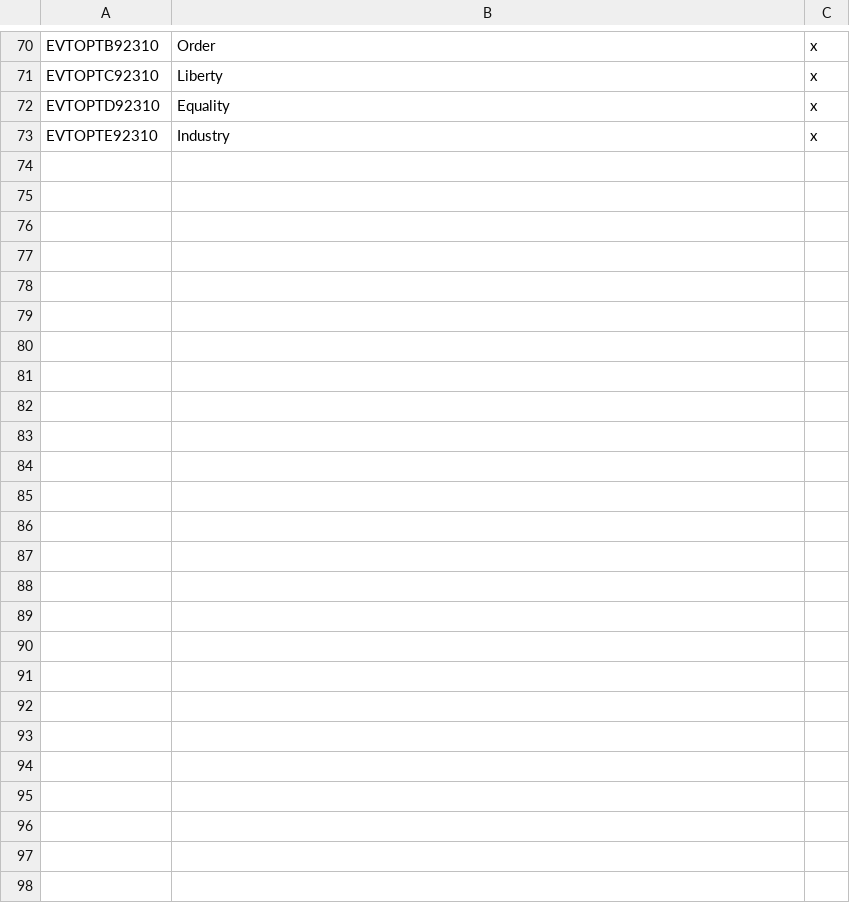
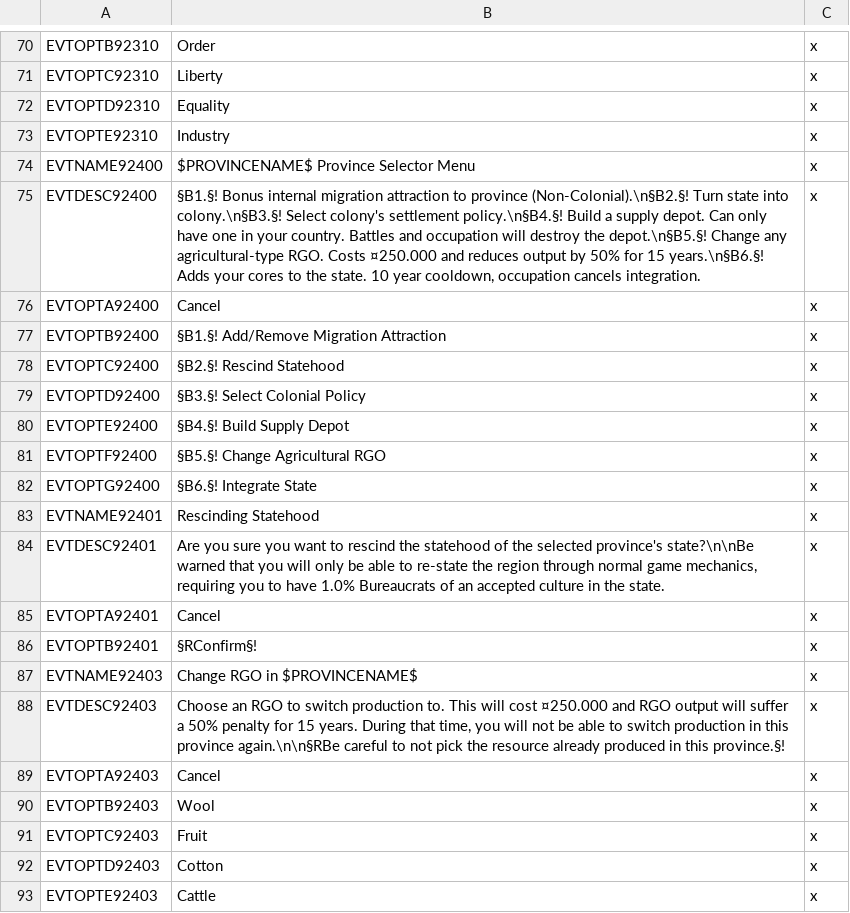
Before and after one commit to lilp123a/Victoria-Universalis-Fork, a CSV file: Victoria Universalis Fork/localisation/Events.csv, drawn as a sheet; only a part is shown, gaps mark what is left out; the diff covers the shown part only.

Commit message:
Rework province selector options

```diff
--- a/Victoria Universalis Fork/localisation/Events.csv
+++ b/Victoria Universalis Fork/localisation/Events.csv
@@ -73 +73,21 @@ EVTOPTD92310;Equality;x
 EVTOPTE92310;Industry;x
+EVTNAME92400;$PROVINCENAME$ Province Selector Menu;x
+EVTDESC92400;§B1.§! Bonus internal migration attraction to province (Non-Colonial).\n§B2.§! Turn state into colony.\n§B3.§! Select colony's settlement policy.\n§B4.§! Build a supply depot. Can only have one in your country. Battles and occupation will destroy the depot.\n§B5.§! Change any agricultural-type RGO. Costs ¤250.000 and reduces output by 50% for 15 years.\n§B6.§! Adds your cores to the state. 10 year cooldown, occupation cancels integration.;x
+EVTOPTA92400;Cancel;x
+EVTOPTB92400;§B1.§! Add/Remove Migration Attraction;x
+EVTOPTC92400;§B2.§! Rescind Statehood;x
+EVTOPTD92400;§B3.§! Select Colonial Policy;x
+EVTOPTE92400;§B4.§! Build Supply Depot;x
+EVTOPTF92400;§B5.§! Change Agricultural RGO;x
+EVTOPTG92400;§B6.§! Integrate State;x
+EVTNAME92401;Rescinding Statehood;x
+EVTDESC92401;Are you sure you want to rescind the statehood of the selected province's state?\n\nBe warned that you will only be able to re-state the region through normal game mechanics, requiring you to have 1.0% Bureaucrats of an accepted culture in the state.;x
+EVTOPTA92401;Cancel;x
+EVTOPTB92401;§RConfirm§!;x
+EVTNAME92403;Change RGO in $PROVINCENAME$;x
+EVTDESC92403;Choose an RGO to switch production to. This will cost ¤250.000 and RGO output will suffer a 50% penalty for 15 years. During that time, you will not be able to switch production in this province again.\n\n§RBe careful to not pick the resource already produced in this province.§!;x
+EVTOPTA92403;Cancel;x
+EVTOPTB92403;Wool;x
+EVTOPTC92403;Fruit;x
+EVTOPTD92403;Cotton;x
+EVTOPTE92403;Cattle;x
```
Also changed, not shown: 15 added rows elsewhere in this file, Victoria Universalis Fork/localisation/Decisions.csv, Victoria Universalis Fork/localisation/Modifiers.csv, 7 other files.
